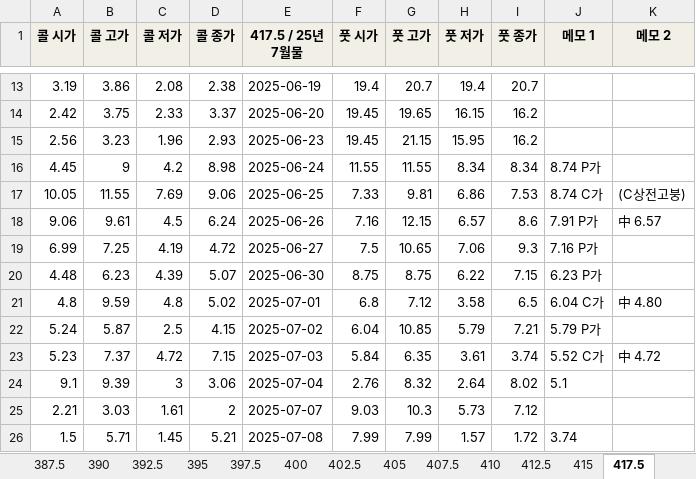
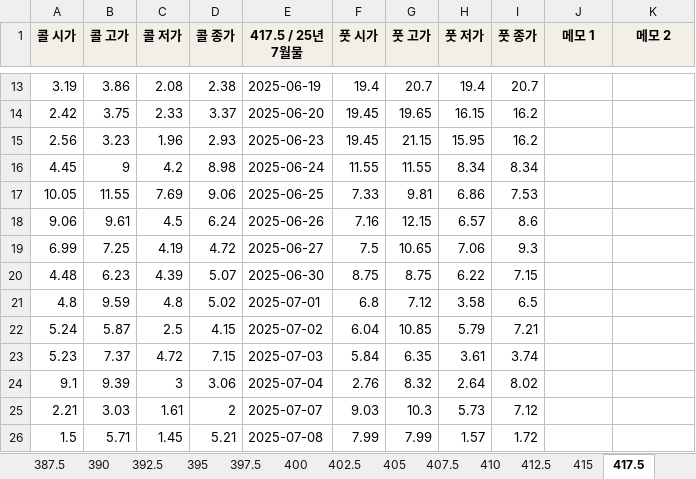
Before and after one commit to Cham-Soot/optboard, an Excel workbook: archive/2507.xlsx, sheet 417.5, drawn as a sheet; only a part is shown, gaps mark what is left out; values as stored, in another font and other column widths than the file's, no borders; the diff names each change by its address in the sheet, - before the commit and + after, or states it on an @@ line.

```diff
--- a/archive/2507.xlsx (sheet 417.5)
+++ b/archive/2507.xlsx (sheet 417.5)
-J16 (메모 1): 8.74 P가
+J16 (메모 1): (empty)
-J17 (메모 1): 8.74 C가
+J17 (메모 1): (empty)
-K17 (메모 2): (C상전고붕)
+K17 (메모 2): (empty)
-J18 (메모 1): 7.91 P가
+J18 (메모 1): (empty)
-K18 (메모 2): 中 6.57
+K18 (메모 2): (empty)
-J19 (메모 1): 7.16 P가
+J19 (메모 1): (empty)
-J20 (메모 1): 6.23 P가
+J20 (메모 1): (empty)
-J21 (메모 1): 6.04 C가
+J21 (메모 1): (empty)
-K21 (메모 2): 中 4.80
+K21 (메모 2): (empty)
-J22 (메모 1): 5.79 P가
+J22 (메모 1): (empty)
-J23 (메모 1): 5.52 C가
+J23 (메모 1): (empty)
-K23 (메모 2): 中 4.72
+K23 (메모 2): (empty)
-J24 (메모 1): 5.1
+J24 (메모 1): (empty)
-J26 (메모 1): 3.74
+J26 (메모 1): (empty)
```
Also changed, not shown: sheet 402.5, sheet 415, sheet 392.5, sheet 412.5, sheet 410, sheet 420, 12 more sheets, 5 other files.
